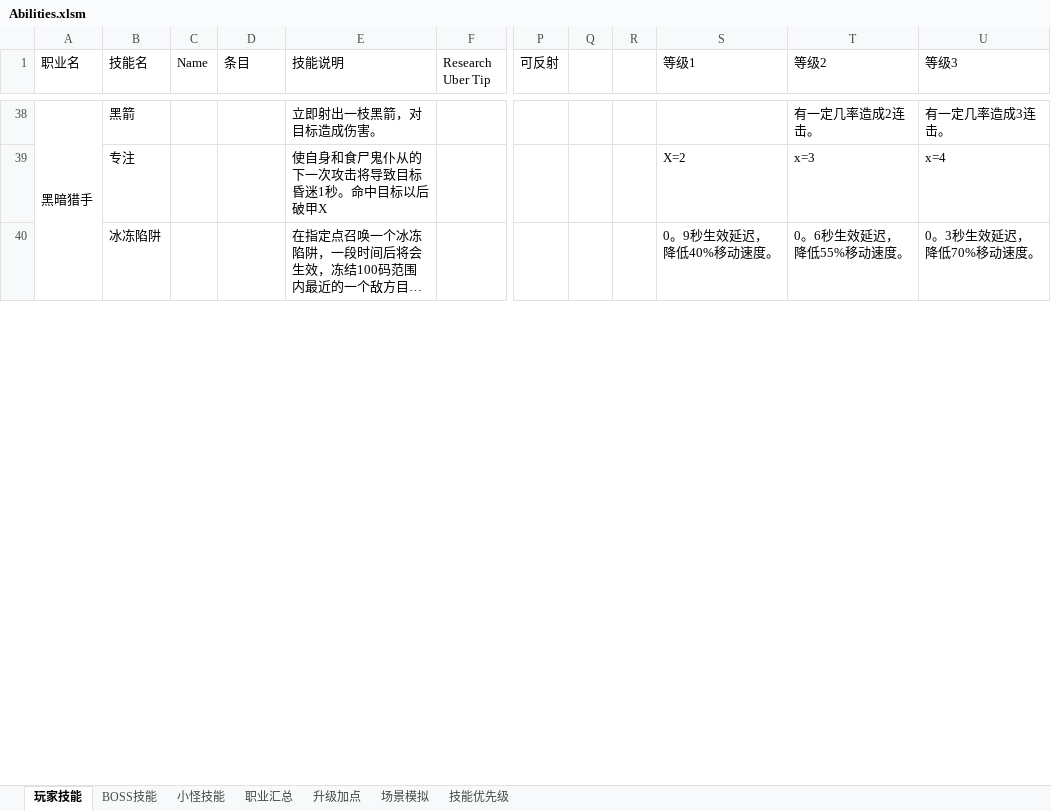
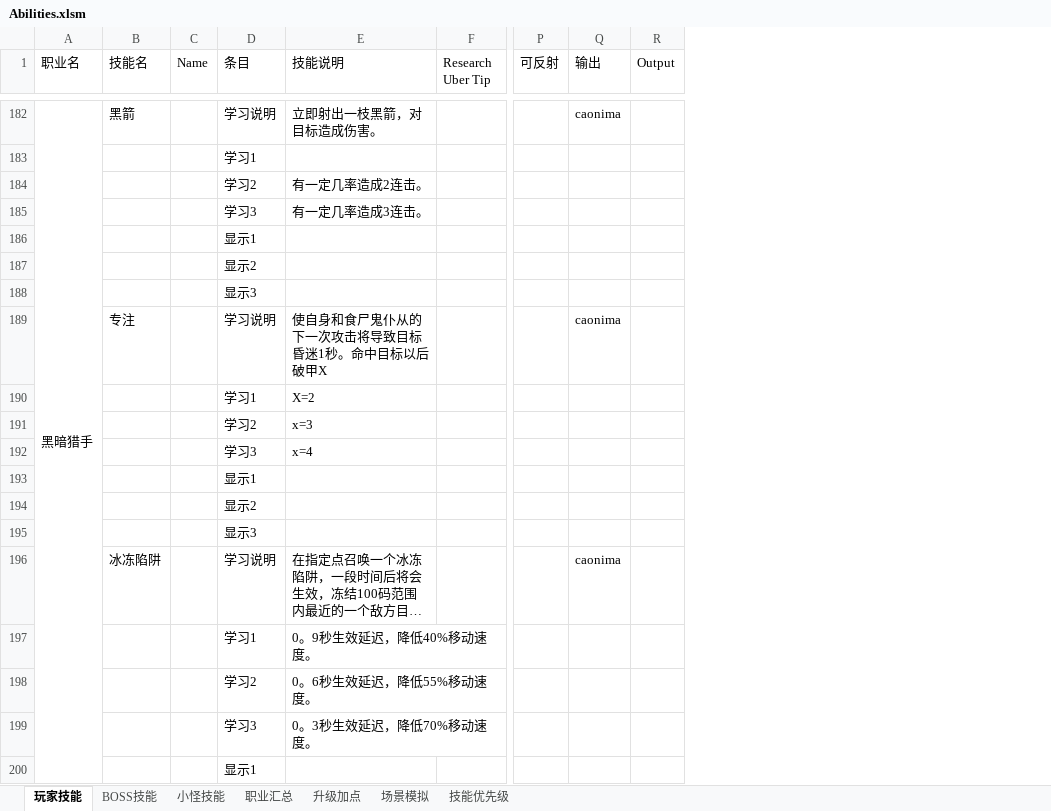
Before and after one commit to yatyricky/Zulaman-WE, an Excel workbook: dev/Abilities.xlsm, sheet 玩家技能, drawn as a sheet; only a part is shown, gaps mark what is left out; long unchanged cells end in …; values as stored, in another font and other column widths than the file's, no cell formats; removed rows and columns are numbered as before the commit, all else as after; rows hold the shown columns only; the diff covers the shown part only; the diff names each change by its address in the sheet, - before the commit and + after, or states it on an @@ line.

```diff
--- a/dev/Abilities.xlsm (sheet 玩家技能)
+++ b/dev/Abilities.xlsm (sheet 玩家技能)
-column Q, empty
-column R, empty
-column S (等级1), rows 39-40: X=2 | 0。9秒生效延迟，降低40%移动速度。
-column T (等级2), rows 38-40: 有一定几率造成2连击。 | x=3 | 0。6秒生效延迟，降低55%移动速度。
-column U (等级3), rows 38-40: 有一定几率造成3连击。 | x=4 | 0。3秒生效延迟，降低70%移动速度。
+column Q (输出), row 182: caonima; row 189: caonima; row 196: caonima
+column R (Output), empty
-D182 (条目): (empty)
+D182 (条目): 学习说明
+row 183:  |  |  | 学习1
+row 184:  |  |  | 学习2 | 有一定几率造成2连击。
+row 185:  |  |  | 学习3 | 有一定几率造成3连击。
+row 186:  |  |  | 显示1
+row 187:  |  |  | 显示2
+row 188:  |  |  | 显示3
-D189 (条目): (empty)
+D189 (条目): 学习说明
+row 190:  |  |  | 学习1 | X=2
+row 191:  |  |  | 学习2 | x=3
+row 192:  |  |  | 学习3 | x=4
+row 193:  |  |  | 显示1
+row 194:  |  |  | 显示2
+row 195:  |  |  | 显示3
-D196 (条目): (empty)
+D196 (条目): 学习说明
+row 197:  |  |  | 学习1 | 0。9秒生效延迟，降低40%移动速度。
+row 198:  |  |  | 学习2 | 0。6秒生效延迟，降低55%移动速度。
+row 199:  |  |  | 学习3 | 0。3秒生效延迟，降低70%移动速度。
+row 200:  |  |  | 显示1
```
Also changed, not shown: 359 added rows, 21 removed rows, 1 moved row, 56 edited cells and merged cells elsewhere in this sheet, cell formats, formulas that keep their value, 2 other files.
